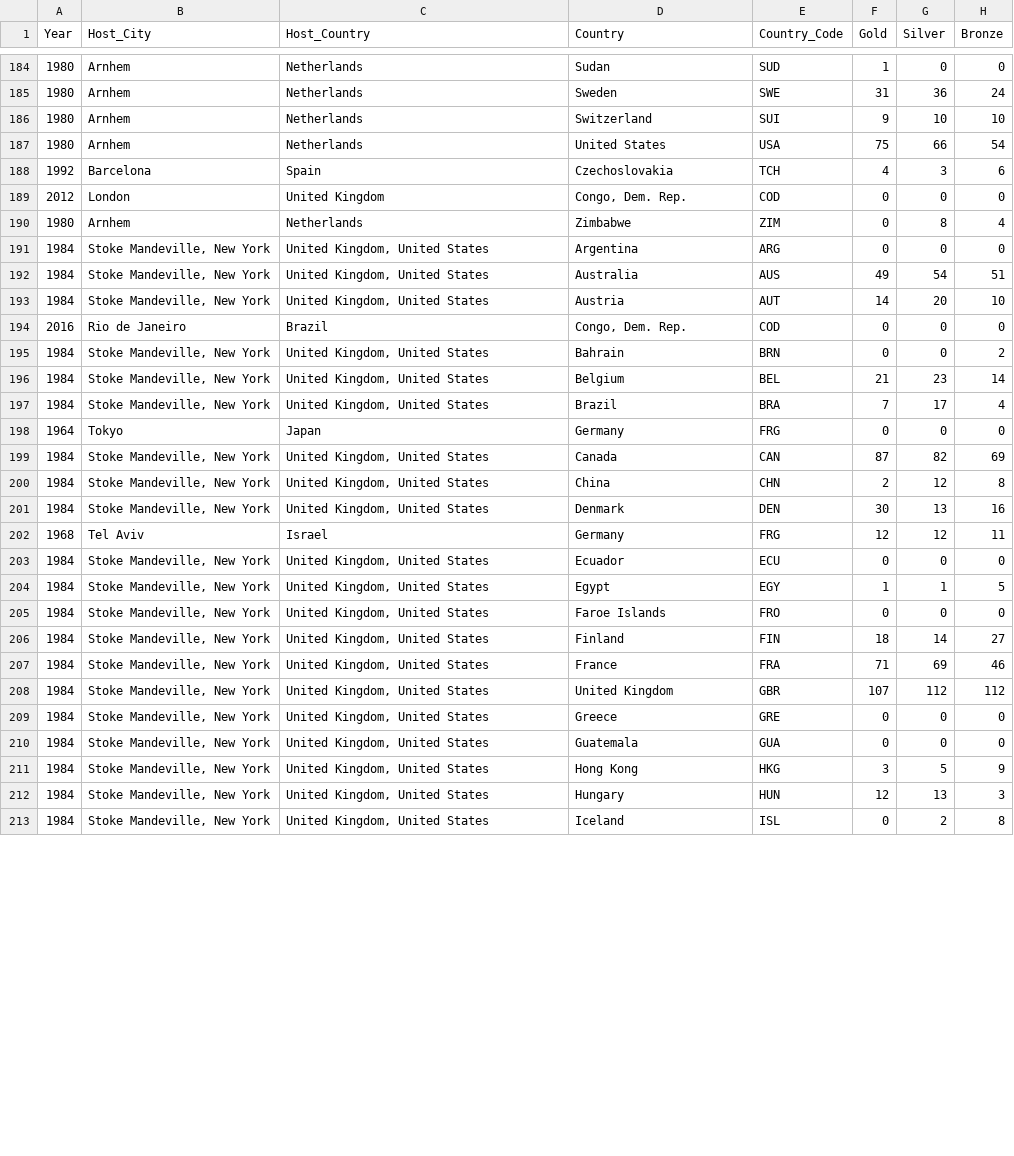
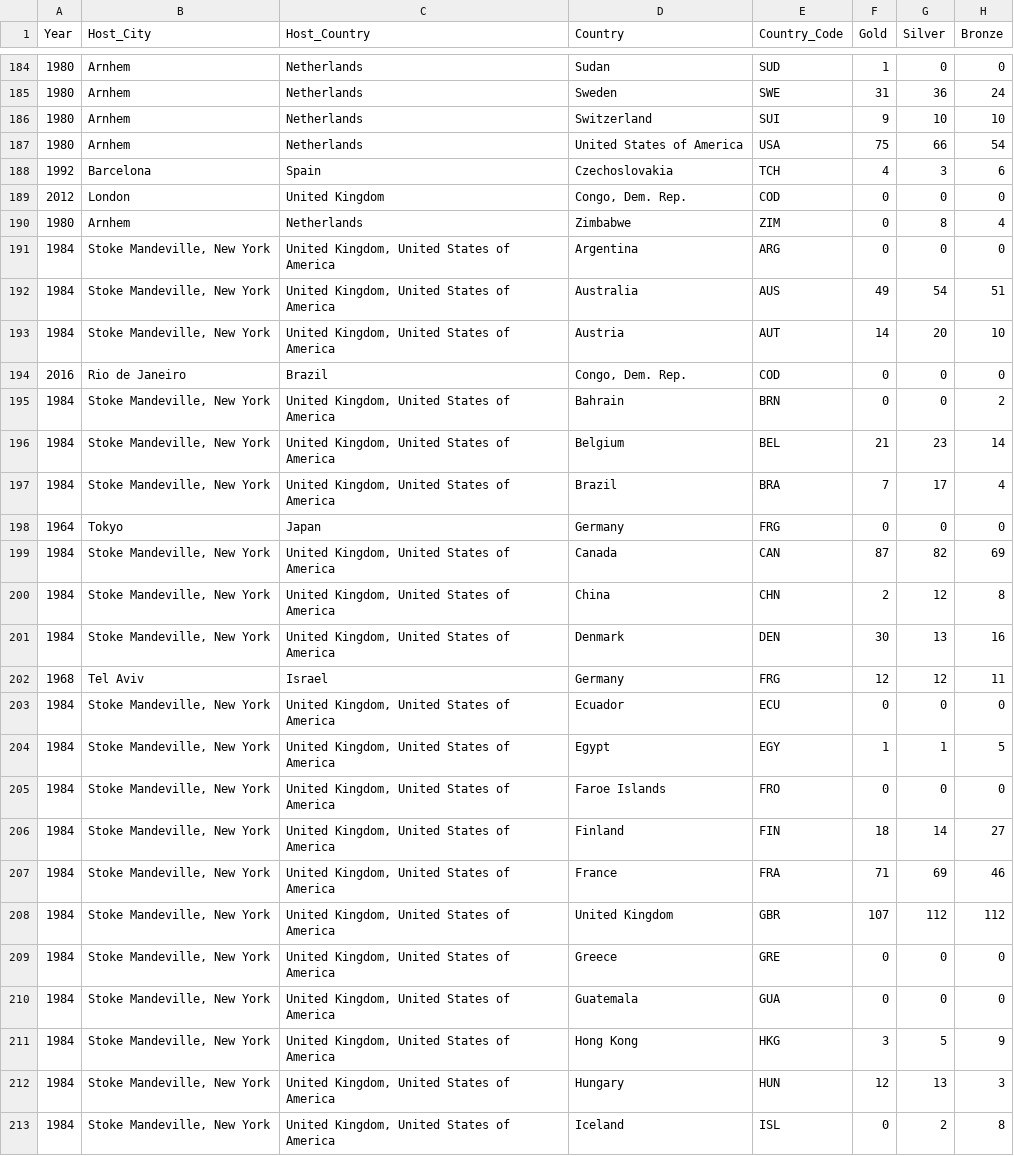
Before and after one commit to smam0003/FIT3179-Assignment-2, a CSV file: data/Total_Medals_Rankings_By_Continent/summer_paralympics_with_continents.csv, drawn as a sheet; only a part is shown, gaps mark what is left out; the diff covers the shown part only; the diff names each change by its address in the sheet, - before the commit and + after, or states it on an @@ line.

```diff
--- a/data/Total_Medals_Rankings_By_Continent/summer_paralympics_with_continents.csv
+++ b/data/Total_Medals_Rankings_By_Continent/summer_paralympics_with_continents.csv
-D187 (Country): United States
+D187 (Country): United States of America
-C191:C193 (Host_Country): United Kingdom, United States
+C191:C193 (Host_Country): United Kingdom, United States of America
-C195:C197 (Host_Country): United Kingdom, United States
+C195:C197 (Host_Country): United Kingdom, United States of America
-C199:C201 (Host_Country): United Kingdom, United States
+C199:C201 (Host_Country): United Kingdom, United States of America
-C203:C213 (Host_Country): United Kingdom, United States
+C203:C213 (Host_Country): United Kingdom, United States of America
```
Also changed, not shown: 153 edited cells elsewhere in this file, 1 other file.
